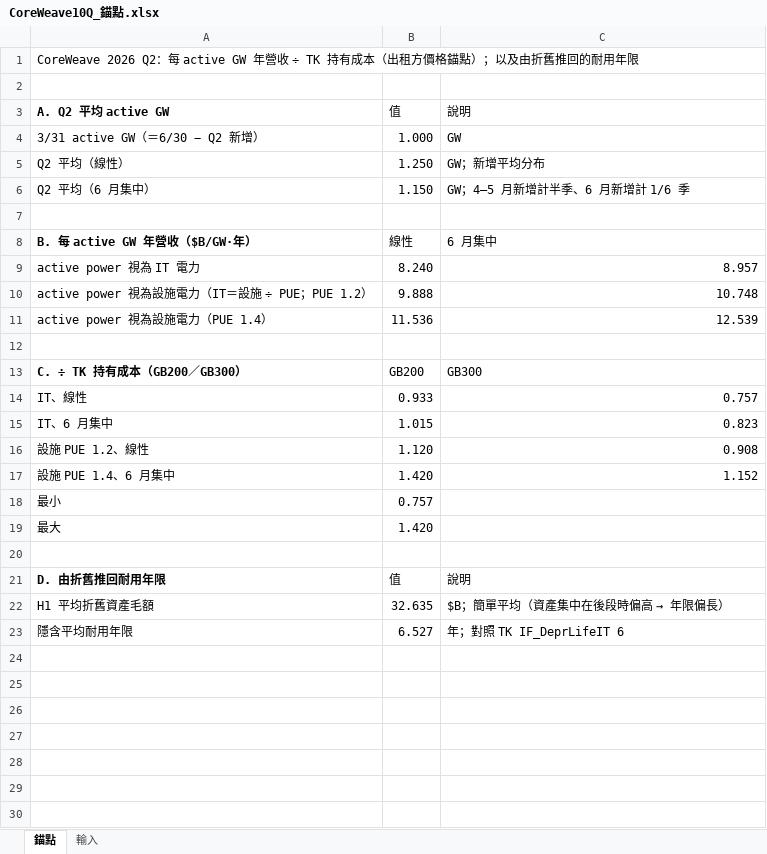
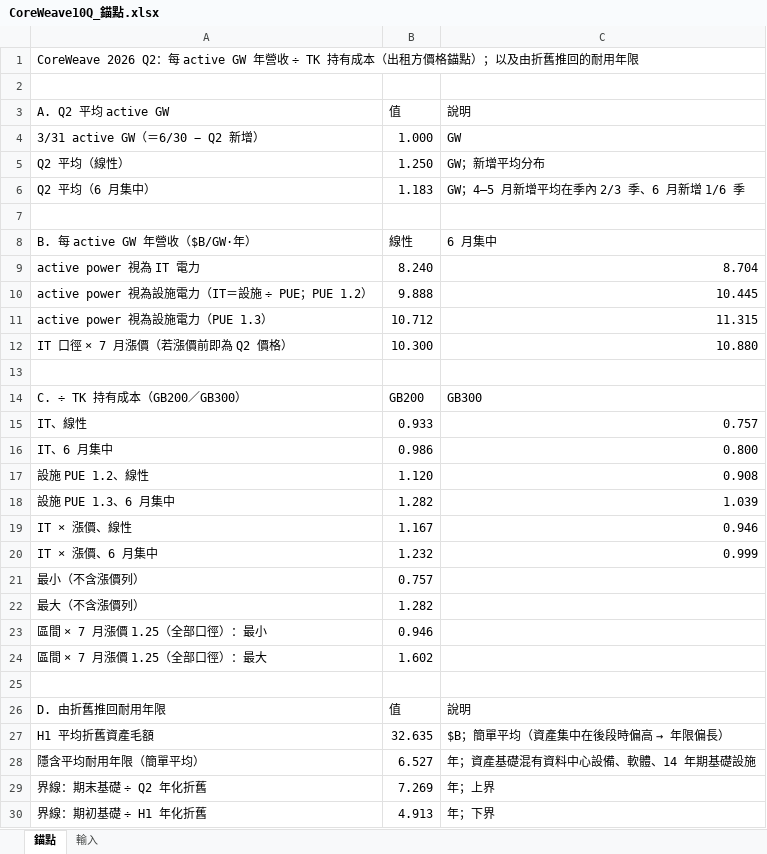
Before and after one commit to YinchenChang/Tokenomics, an Excel workbook: docs/evidence/20261024_CoreWeave10Q_計價錨點/CoreWeave10Q_錨點.xlsx, sheet 錨點, drawn as a sheet; values as stored, in another font and other column widths than the file's, no borders; removed rows and columns are numbered as before the commit, all else as after; the diff names each change by its address in the sheet, - before the commit and + after, or states it on an @@ line.

```diff
--- a/docs/evidence/20261024_CoreWeave10Q_計價錨點/CoreWeave10Q_錨點.xlsx (sheet 錨點)
+++ b/docs/evidence/20261024_CoreWeave10Q_計價錨點/CoreWeave10Q_錨點.xlsx (sheet 錨點)
-A3 bold: on
+A3 bold: off
-B6: 1.150
+B6: 1.183
-C6: GW；4–5 月新增計半季、6 月新增計 1/6 季
+C6: GW；4–5 月新增平均在季內 2/3 季、6 月新增 1/6 季
-A8 bold: on
+A8 bold: off
-C9: 8.957
+C9: 8.704
-C10: 10.748
+C10: 10.445
-row 11: active power 視為設施電力（PUE 1.4） | 11.536 | 12.539
+row 11: active power 視為設施電力（PUE 1.3） | 10.712 | 11.315
+row 12: IT 口徑 × 7 月漲價（若漲價前即為 Q2 價格） | 10.300 | 10.880
-A14 bold: on
+A14 bold: off
-B16: 1.015
+B16: 0.986
-C16: 0.823
+C16: 0.800
-row 17: 設施 PUE 1.4、6 月集中 | 1.420 | 1.152
+row 18: 設施 PUE 1.3、6 月集中 | 1.282 | 1.039
+row 19: IT × 漲價、線性 | 1.167 | 0.946
+row 20: IT × 漲價、6 月集中 | 1.232 | 0.999
-A21: 最小
+A21: 最小（不含漲價列）
-row 19: 最大 | 1.420
+row 22: 最大（不含漲價列） | 1.282
+row 23: 區間 × 7 月漲價 1.25（全部口徑）：最小 | 0.946
+row 24: 區間 × 7 月漲價 1.25（全部口徑）：最大 | 1.602
-A26 bold: on
+A26 bold: off
-row 23: 隱含平均耐用年限 | 6.527 | 年；對照 TK IF_DeprLifeIT 6
+row 28: 隱含平均耐用年限（簡單平均） | 6.527 | 年；資產基礎混有資料中心設備、軟體、14 年期基礎設施
+row 29: 界線：期末基礎 ÷ Q2 年化折舊 | 7.269 | 年；上界
+row 30: 界線：期初基礎 ÷ H1 年化折舊 | 4.913 | 年；下界
```
Also changed, not shown: sheet 輸入, formulas that keep their value, 1 other file.
